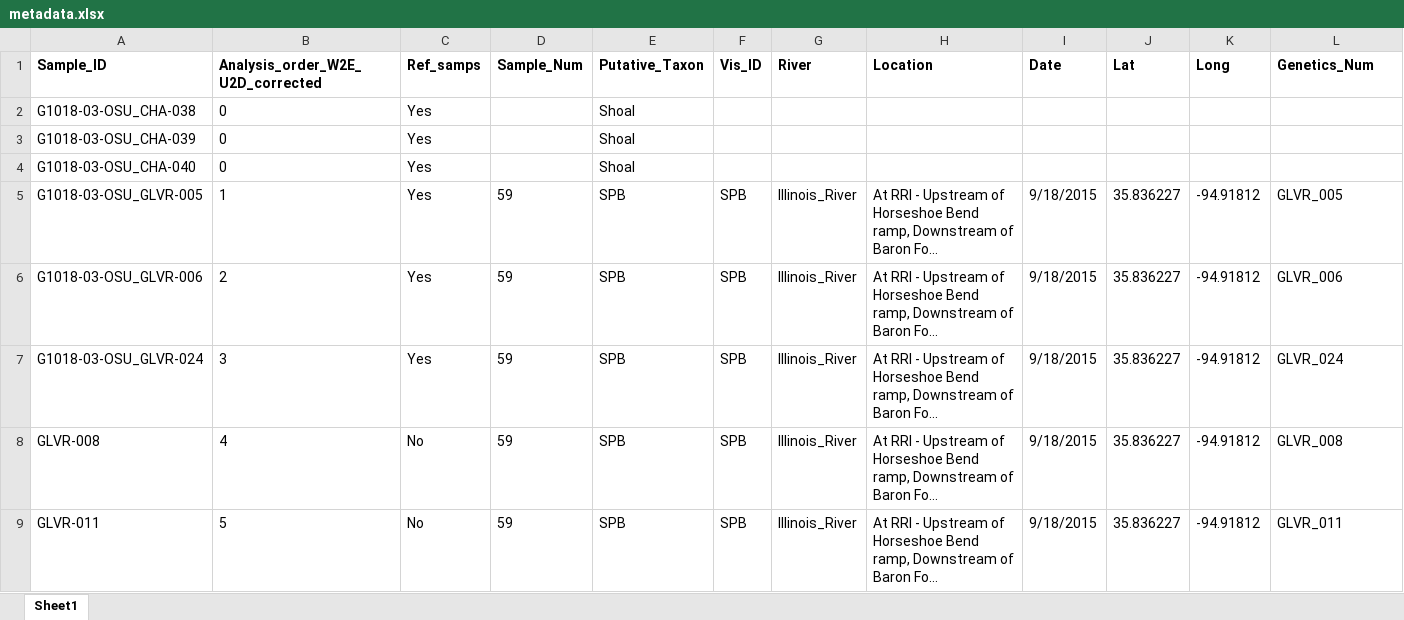
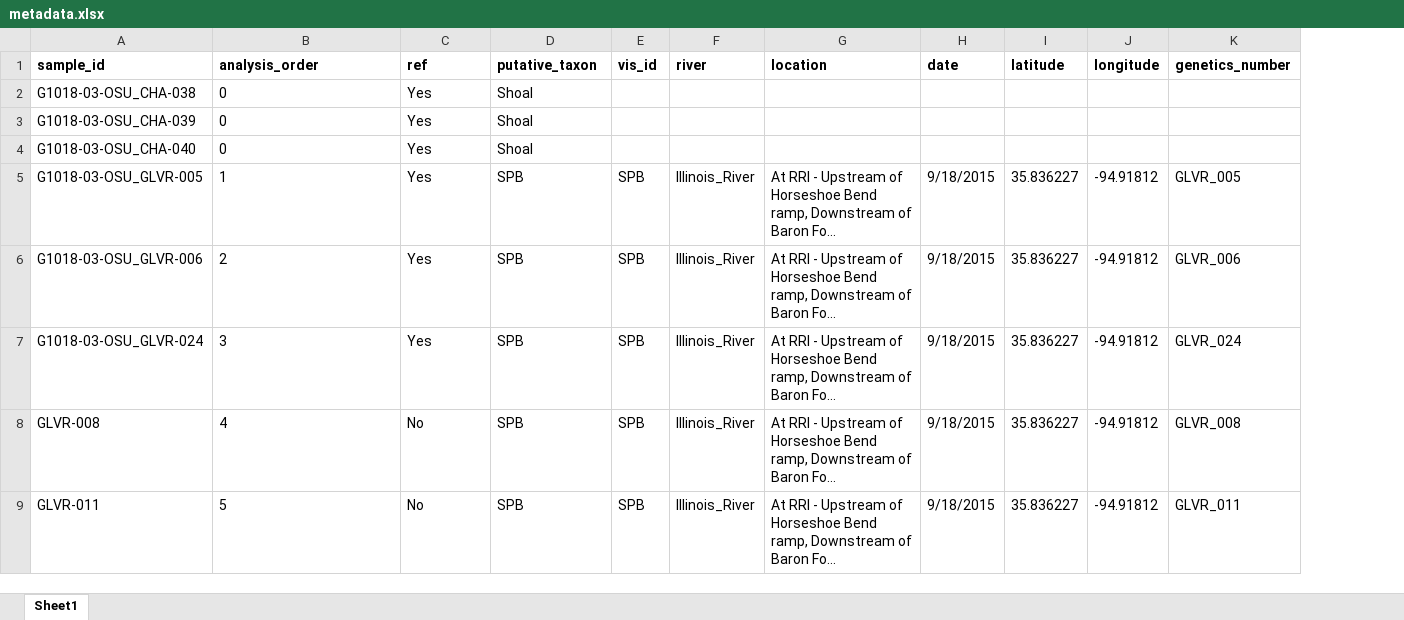
Before and after one commit to jcg5g9/SNOLH_Genomics, an Excel workbook: raw_data/metadata.xlsx, sheet Sheet1, drawn as a sheet; only a part is shown; long unchanged cells end in …; values as stored, in another font and other column widths than the file's, no borders; removed rows and columns are numbered as before the commit, all else as after; rows hold the shown columns only; the diff names each change by its address in the sheet, - before the commit and + after, or states it on an @@ line.

Commit message:
added descriptions of metadata AND changed column headers in metadata

```diff
--- a/raw_data/metadata.xlsx (sheet Sheet1)
+++ b/raw_data/metadata.xlsx (sheet Sheet1)
-column D, rows 5-9: all 59
-row 1: Sample_ID | Analysis_order_W2E_U2D_corrected | Ref_samps | Sample_Num | Putative_Taxon | Vis_ID | River | Location | Date | Lat | Long | Genetics_Num
+row 1: sample_id | analysis_order | ref | putative_taxon | vis_id | river | location | date | latitude | longitude | genetics_number
```
Also changed, not shown: raw_data/genotype_data.xlsx, 1 other file.
